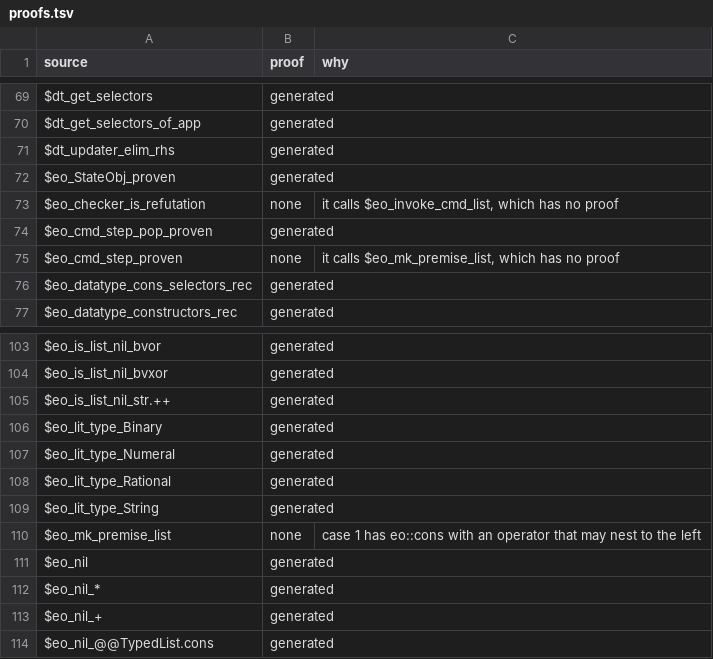
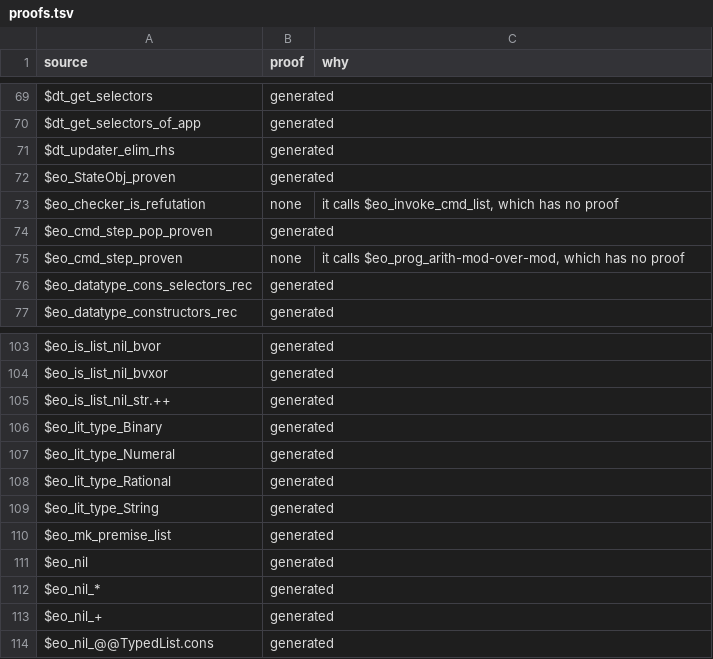
Before and after one commit to daniel-larraz/pathos, a TSV file: generated/cpc-checker/proofs.tsv, drawn as a sheet; only a part is shown, gaps mark what is left out.

```diff
--- a/generated/cpc-checker/proofs.tsv
+++ b/generated/cpc-checker/proofs.tsv
@@ -74,3 +74,3 @@ $eo_checker_is_refutation	none	it calls $eo_invoke_cmd_list, which has no proof
 $eo_cmd_step_pop_proven	generated	
-$eo_cmd_step_proven	none	it calls $eo_mk_premise_list, which has no proof
+$eo_cmd_step_proven	none	it calls $eo_prog_arith-mod-over-mod, which has no proof
 $eo_datatype_cons_selectors_rec	generated	
@@ -109,3 +109,3 @@ $eo_lit_type_Rational	generated
 $eo_lit_type_String	generated	
-$eo_mk_premise_list	none	case 1 has eo::cons with an operator that may nest to the left
+$eo_mk_premise_list	generated	
 $eo_nil	generated	
```
Also changed, not shown: 39 other files.
